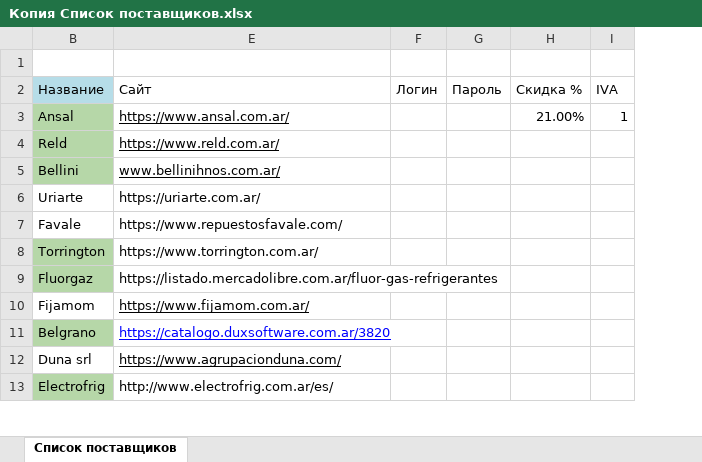
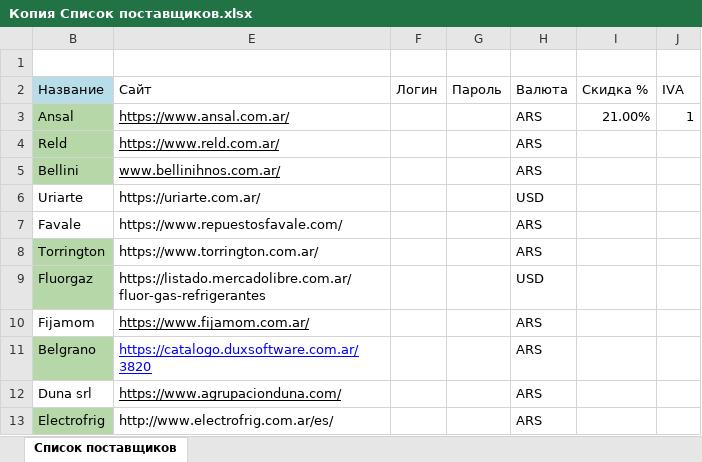
Before and after one commit to ReptiloidAnunak/sbt_prices_parser, an Excel workbook: init_uploads/download_files/Копия Список поставщиков.xlsx, sheet Список поставщиков, drawn as a sheet; only a part is shown; values as stored, in another font and other column widths than the file's, no borders; the diff names each change by its address in the sheet, - before the commit and + after, or states it on an @@ line.

```diff
--- a/init_uploads/download_files/Копия Список поставщиков.xlsx (sheet Список поставщиков)
+++ b/init_uploads/download_files/Копия Список поставщиков.xlsx (sheet Список поставщиков)
+column H (Валюта), rows 3-13: ARS | ARS | ARS | USD | ARS | ARS | USD | ARS | ARS | ARS | ARS
```
Also changed, not shown: media/price_lists/electrofrig.xlsx, media/price_lists/imi.xlsx, 57 other files.
